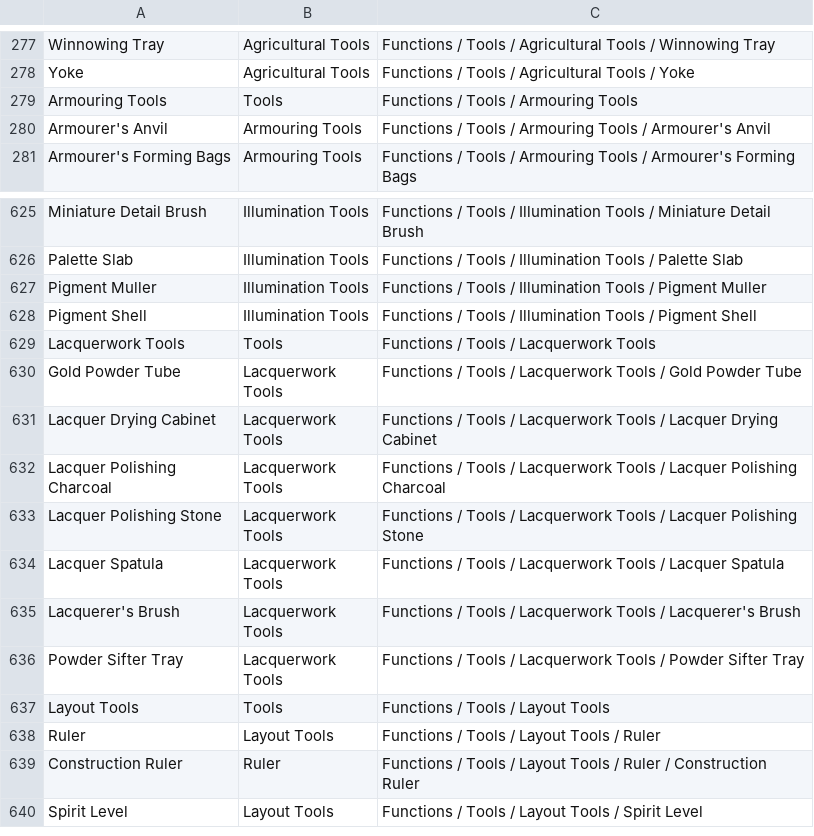
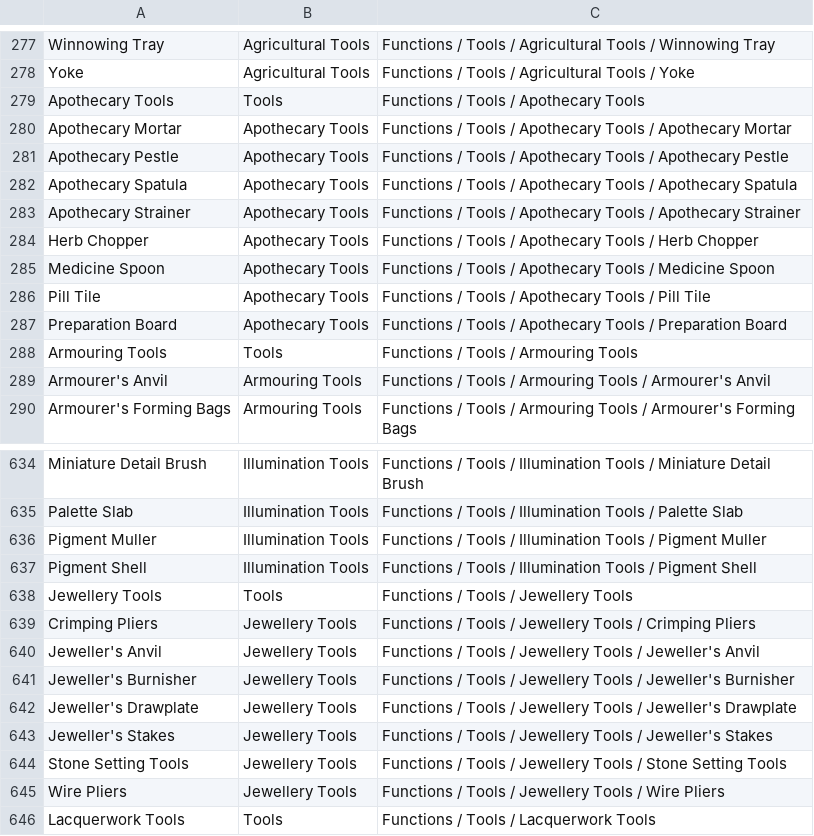
Before and after one commit to FutureMUD/FutureMUD, a CSV file: Design Documents/Data/SeededTagHierarchy.csv, drawn as a sheet; only a part is shown, gaps mark what is left out; the shorter side is filled out with more unchanged rows; the diff covers the shown part only; the diff names each change by its address in the sheet, - before the commit and + after, or states it on an @@ line.

Commit message:
Add medieval industry tool seed coverage

```diff
--- a/Design Documents/Data/SeededTagHierarchy.csv
+++ b/Design Documents/Data/SeededTagHierarchy.csv
+row 279: Apothecary Tools | Tools | Functions / Tools / Apothecary Tools
+row 280: Apothecary Mortar | Apothecary Tools | Functions / Tools / Apothecary Tools / Apothecary Mortar
+row 281: Apothecary Pestle | Apothecary Tools | Functions / Tools / Apothecary Tools / Apothecary Pestle
+row 282: Apothecary Spatula | Apothecary Tools | Functions / Tools / Apothecary Tools / Apothecary Spatula
+row 283: Apothecary Strainer | Apothecary Tools | Functions / Tools / Apothecary Tools / Apothecary Strainer
+row 284: Herb Chopper | Apothecary Tools | Functions / Tools / Apothecary Tools / Herb Chopper
+row 285: Medicine Spoon | Apothecary Tools | Functions / Tools / Apothecary Tools / Medicine Spoon
+row 286: Pill Tile | Apothecary Tools | Functions / Tools / Apothecary Tools / Pill Tile
+row 287: Preparation Board | Apothecary Tools | Functions / Tools / Apothecary Tools / Preparation Board
+row 638: Jewellery Tools | Tools | Functions / Tools / Jewellery Tools
+row 639: Crimping Pliers | Jewellery Tools | Functions / Tools / Jewellery Tools / Crimping Pliers
+row 640: Jeweller's Anvil | Jewellery Tools | Functions / Tools / Jewellery Tools / Jeweller's Anvil
+row 641: Jeweller's Burnisher | Jewellery Tools | Functions / Tools / Jewellery Tools / Jeweller's Burnisher
+row 642: Jeweller's Drawplate | Jewellery Tools | Functions / Tools / Jewellery Tools / Jeweller's Drawplate
+row 643: Jeweller's Stakes | Jewellery Tools | Functions / Tools / Jewellery Tools / Jeweller's Stakes
+row 644: Stone Setting Tools | Jewellery Tools | Functions / Tools / Jewellery Tools / Stone Setting Tools
+row 645: Wire Pliers | Jewellery Tools | Functions / Tools / Jewellery Tools / Wire Pliers
```
Also changed, not shown: 7 added rows elsewhere in this file, 10 other files.
